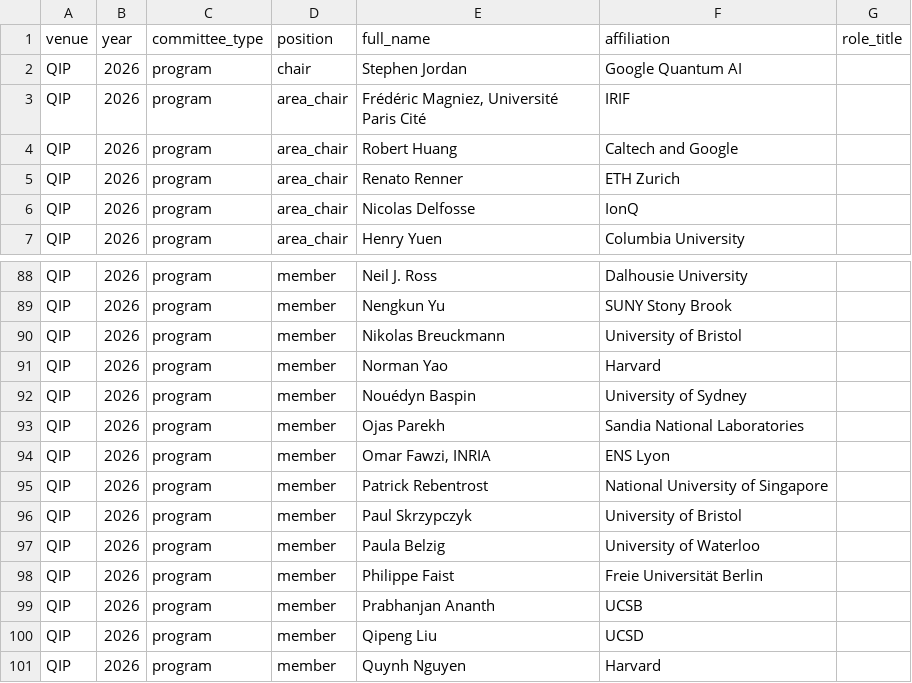
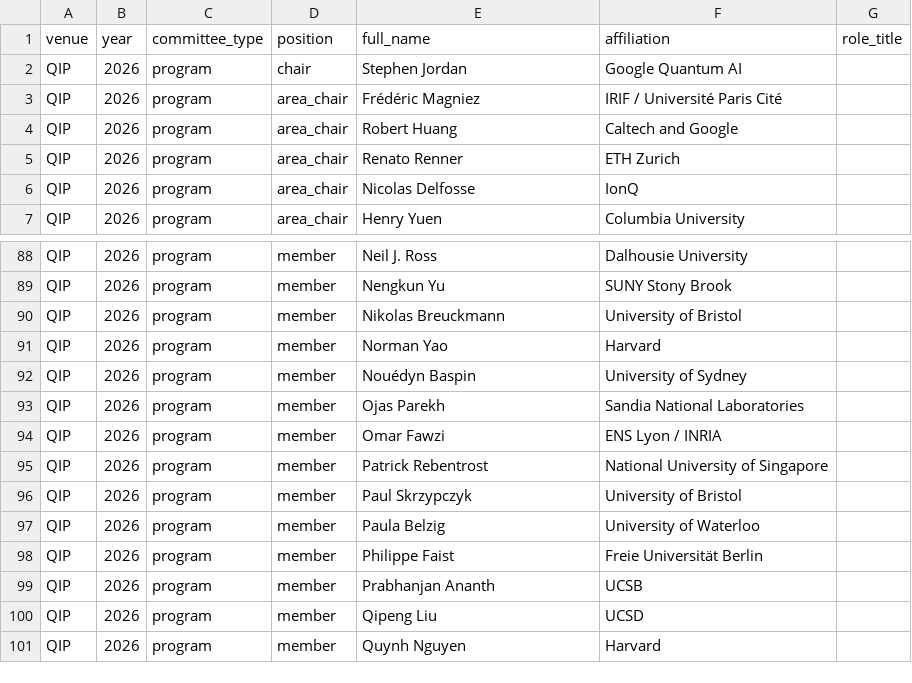
Before and after one commit to IAQI/QuantumDB, a CSV file: data/conferences/qip_2026/committees.csv, drawn as a sheet; only a part is shown, gaps mark what is left out.

```diff
--- a/data/conferences/qip_2026/committees.csv
+++ b/data/conferences/qip_2026/committees.csv
@@ -2,3 +2,3 @@ venue,year,committee_type,position,full_name,affiliation,role_title
 QIP,2026,program,chair,Stephen Jordan,Google Quantum AI,
-QIP,2026,program,area_chair,"Frédéric Magniez, Université Paris Cité",IRIF,
+QIP,2026,program,area_chair,Frédéric Magniez,IRIF / Université Paris Cité,
 QIP,2026,program,area_chair,Robert Huang,Caltech and Google,
@@ -93,3 +93,3 @@ QIP,2026,program,member,Nouédyn Baspin,University of Sydney,
 QIP,2026,program,member,Ojas Parekh,Sandia National Laboratories,
-QIP,2026,program,member,"Omar Fawzi, INRIA",ENS Lyon,
+QIP,2026,program,member,Omar Fawzi,ENS Lyon / INRIA,
 QIP,2026,program,member,Patrick Rebentrost,National University of Singapore,
```
Also changed, not shown: data/conferences/qip_2012/committees.csv, data/conferences/qip_2013/committees.csv.
